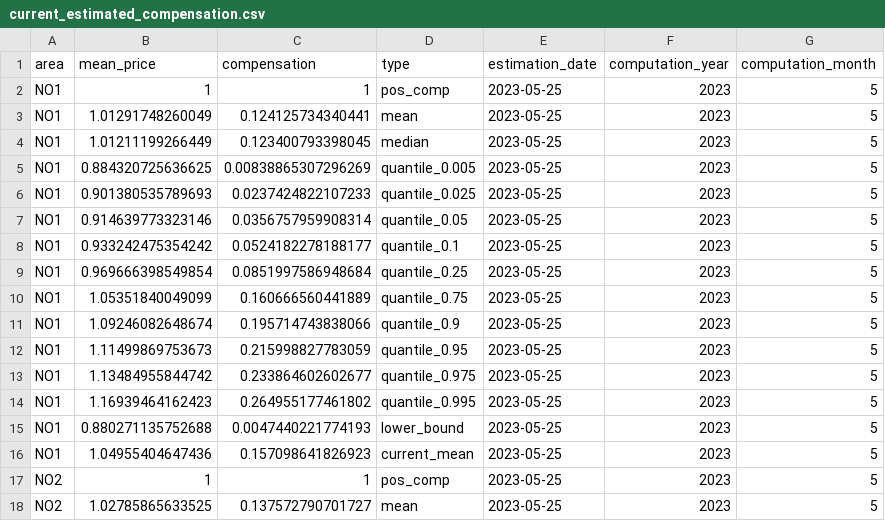
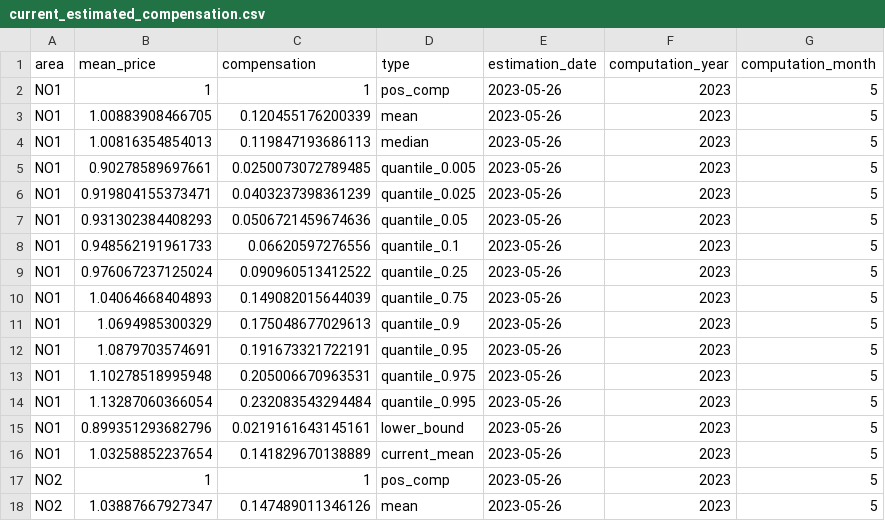
Before and after one commit to martinju/stromstotte, a CSV file: data/current_estimated_compensation.csv, drawn as a sheet; only a part is shown; the diff covers the shown part only.

```diff
--- a/data/current_estimated_compensation.csv
+++ b/data/current_estimated_compensation.csv
@@ -1,18 +1,18 @@
 area,mean_price,compensation,type,estimation_date,computation_year,computation_month
-NO1,1,1,pos_comp,2023-05-25,2023,5
-NO1,1.01291748260049,0.124125734340441,mean,2023-05-25,2023,5
-NO1,1.01211199266449,0.123400793398045,median,2023-05-25,2023,5
-NO1,0.884320725636625,0.00838865307296269,quantile_0.005,2023-05-25,2023,5
-NO1,0.901380535789693,0.0237424822107233,quantile_0.025,2023-05-25,2023,5
-NO1,0.914639773323146,0.0356757959908314,quantile_0.05,2023-05-25,2023,5
-NO1,0.933242475354242,0.0524182278188177,quantile_0.1,2023-05-25,2023,5
-NO1,0.969666398549854,0.0851997586948684,quantile_0.25,2023-05-25,2023,5
-NO1,1.05351840049099,0.160666560441889,quantile_0.75,2023-05-25,2023,5
-NO1,1.09246082648674,0.195714743838066,quantile_0.9,2023-05-25,2023,5
-NO1,1.11499869753673,0.215998827783059,quantile_0.95,2023-05-25,2023,5
-NO1,1.13484955844742,0.233864602602677,quantile_0.975,2023-05-25,2023,5
-NO1,1.16939464162423,0.264955177461802,quantile_0.995,2023-05-25,2023,5
-NO1,0.880271135752688,0.0047440221774193,lower_bound,2023-05-25,2023,5
-NO1,1.04955404647436,0.157098641826923,current_mean,2023-05-25,2023,5
-NO2,1,1,pos_comp,2023-05-25,2023,5
-NO2,1.02785865633525,0.137572790701727,mean,2023-05-25,2023,5
+NO1,1,1,pos_comp,2023-05-26,2023,5
+NO1,1.00883908466705,0.120455176200339,mean,2023-05-26,2023,5
+NO1,1.00816354854013,0.119847193686113,median,2023-05-26,2023,5
+NO1,0.90278589697661,0.0250073072789485,quantile_0.005,2023-05-26,2023,5
+NO1,0.919804155373471,0.0403237398361239,quantile_0.025,2023-05-26,2023,5
+NO1,0.931302384408293,0.0506721459674636,quantile_0.05,2023-05-26,2023,5
+NO1,0.948562191961733,0.06620597276556,quantile_0.1,2023-05-26,2023,5
+NO1,0.976067237125024,0.090960513412522,quantile_0.25,2023-05-26,2023,5
+NO1,1.04064668404893,0.149082015644039,quantile_0.75,2023-05-26,2023,5
+NO1,1.0694985300329,0.175048677029613,quantile_0.9,2023-05-26,2023,5
+NO1,1.0879703574691,0.191673321722191,quantile_0.95,2023-05-26,2023,5
+NO1,1.10278518995948,0.205006670963531,quantile_0.975,2023-05-26,2023,5
+NO1,1.13287060366054,0.232083543294484,quantile_0.995,2023-05-26,2023,5
+NO1,0.899351293682796,0.0219161643145161,lower_bound,2023-05-26,2023,5
+NO1,1.03258852237654,0.141829670138889,current_mean,2023-05-26,2023,5
+NO2,1,1,pos_comp,2023-05-26,2023,5
+NO2,1.03887667927347,0.147489011346126,mean,2023-05-26,2023,5
```
Also changed, not shown: 140 edited cells elsewhere in this file, data/current_estimated_compensation_density.csv, data/database_nordpool_daily.csv, 11 other files.
